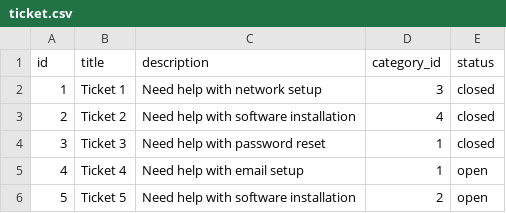
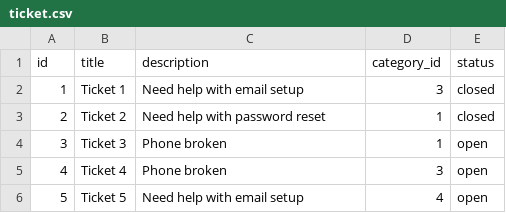
Before and after one commit to AIlhomov/Ticketing-System, a CSV file: sql/ticket.csv, drawn as a sheet.

```diff
--- a/sql/ticket.csv
+++ b/sql/ticket.csv
@@ -1,6 +1,6 @@
 "id","title","description","category_id","status"
-"1","Ticket 1","Need help with network setup","3","closed"
-"2","Ticket 2","Need help with software installation","4","closed"
-"3","Ticket 3","Need help with password reset","1","closed"
-"4","Ticket 4","Need help with email setup","1","open"
-"5","Ticket 5","Need help with software installation","2","open"
+"1","Ticket 1","Need help with email setup","3","closed"
+"2","Ticket 2","Need help with password reset","1","closed"
+"3","Ticket 3","Phone broken","1","open"
+"4","Ticket 4","Phone broken","3","open"
+"5","Ticket 5","Need help with email setup","4","open"
```
Also changed, not shown: 15 other files.
